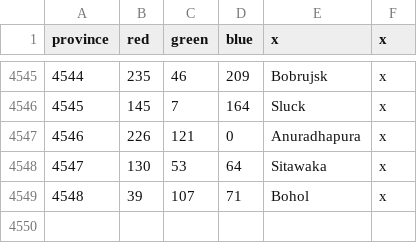
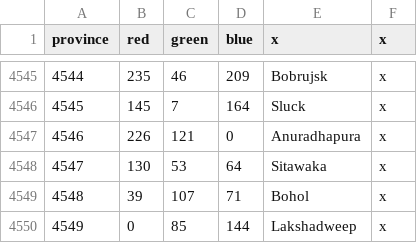
Before and after one commit to Bukharen/bharatauniversalis, a CSV file: map/definition.csv, drawn as a sheet; only a part is shown, gaps mark what is left out.

```diff
--- a/map/definition.csv
+++ b/map/definition.csv
@@ -4549 +4549,2 @@ province;red;green;blue;x;x
 4548;39;107;71;Bohol;x
+4549;0;85;144;Lakshadweep;x
```
Also changed, not shown: 14 other files.
